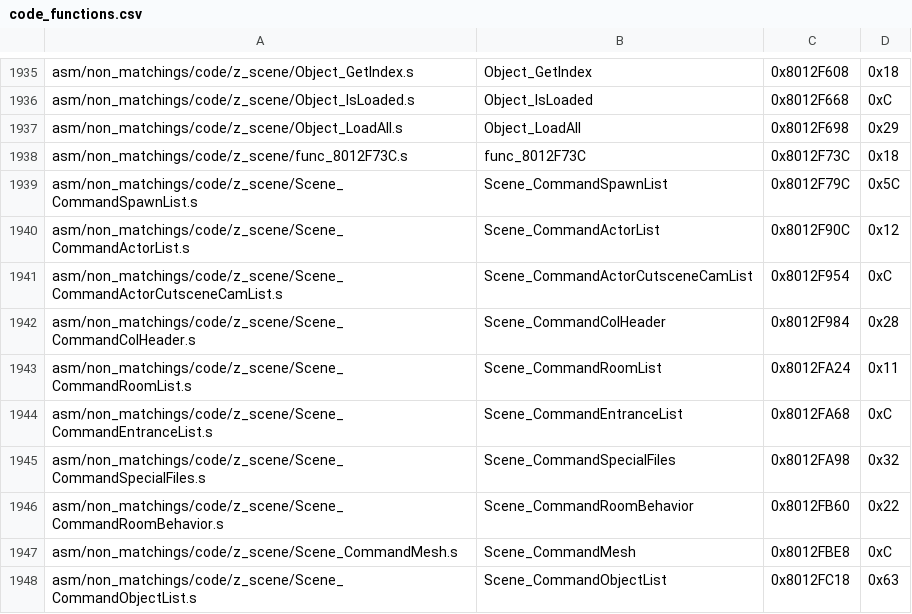
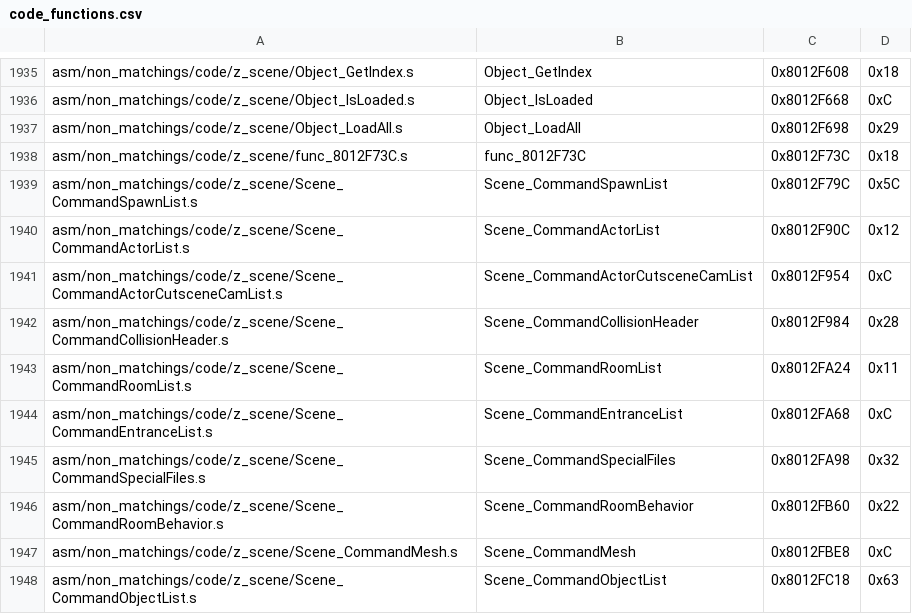
Before and after one commit to zeldaret/mm, a CSV file: tools/sizes/code_functions.csv, drawn as a sheet; only a part is shown, gaps mark what is left out.

Commit message:
col to collision

```diff
--- a/tools/sizes/code_functions.csv
+++ b/tools/sizes/code_functions.csv
@@ -1941,3 +1941,3 @@ asm/non_matchings/code/z_scene/Scene_CommandActorList.s,Scene_CommandActorList,0
 asm/non_matchings/code/z_scene/Scene_CommandActorCutsceneCamList.s,Scene_CommandActorCutsceneCamList,0x8012F954,0xC
-asm/non_matchings/code/z_scene/Scene_CommandColHeader.s,Scene_CommandColHeader,0x8012F984,0x28
+asm/non_matchings/code/z_scene/Scene_CommandCollisionHeader.s,Scene_CommandCollisionHeader,0x8012F984,0x28
 asm/non_matchings/code/z_scene/Scene_CommandRoomList.s,Scene_CommandRoomList,0x8012FA24,0x11
```
Also changed, not shown: 3 other files.
